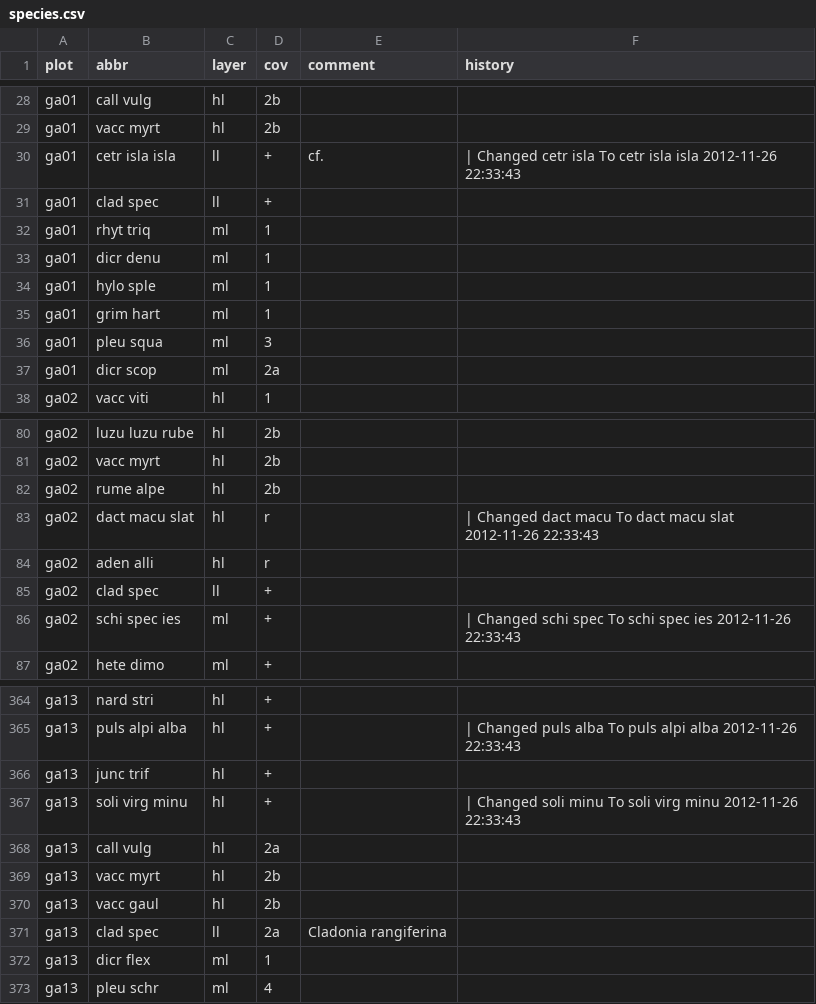
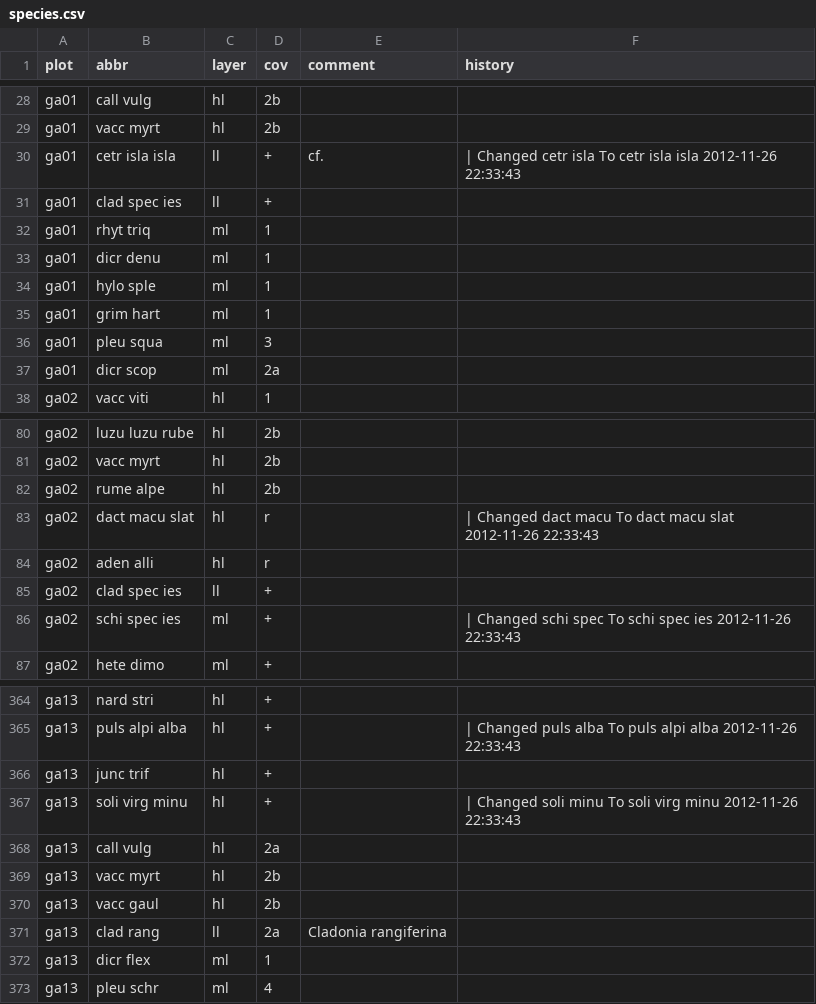
Before and after one commit to albinblaschka/vegsoup-data, a CSV file: bockhart dta/species.csv, drawn as a sheet; only a part is shown, gaps mark what is left out.

Commit message:
added MAKE file for bockhart dta
and corrected species

```diff
--- a/bockhart dta/species.csv
+++ b/bockhart dta/species.csv
@@ -30,3 +30,3 @@
 "ga01";"cetr isla isla";"ll";"+";"cf.";" | Changed cetr isla To cetr isla isla 2012-11-26 22:33:43"
-"ga01";"clad spec";"ll";"+";;
+"ga01";"clad spec ies";"ll";"+";;
 "ga01";"rhyt triq";"ml";"1";;
@@ -84,3 +84,3 @@
 "ga02";"aden alli";"hl";"r";;
-"ga02";"clad spec";"ll";"+";;
+"ga02";"clad spec ies";"ll";"+";;
 "ga02";"schi spec ies";"ml";"+";;" | Changed schi spec To schi spec ies 2012-11-26 22:33:43"
@@ -370,3 +370,3 @@
 "ga13";"vacc gaul";"hl";"2b";;
-"ga13";"clad spec";"ll";"2a";"Cladonia rangiferina";
+"ga13";"clad rang";"ll";"2a";"Cladonia rangiferina";
 "ga13";"dicr flex";"ml";"1";;
```
Also changed, not shown: 2 other files.
